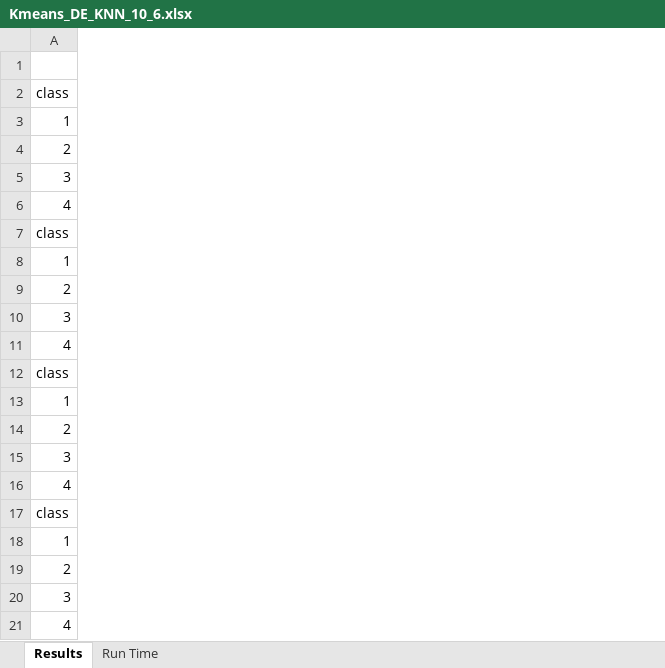
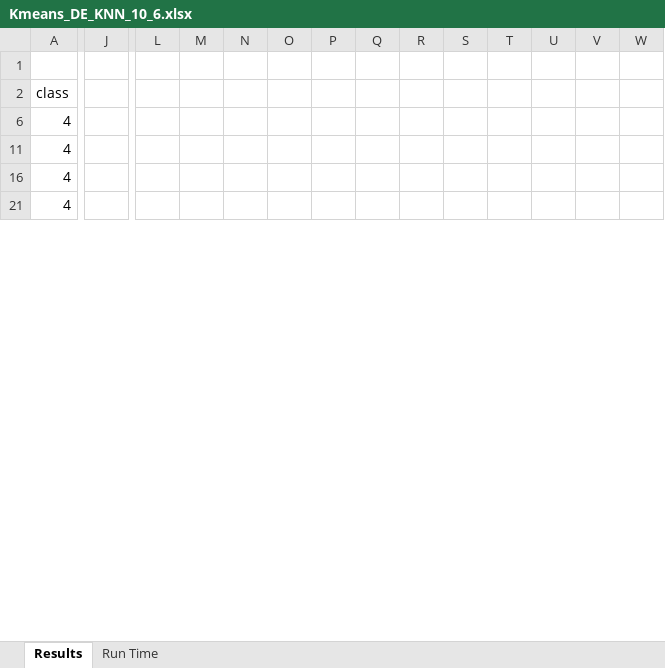
Before and after one commit to Suvodeep90/Clustering-Local-Learning-SVM-for-Text-Mining, an Excel workbook: Result_data/Kmeans_DE_KNN_10_6.xlsx, sheet Results, drawn as a sheet; only a part is shown, gaps mark what is left out; values as stored, in another font and other column widths than the file's, no borders; removed rows and columns are numbered as before the commit, all else as after; rows hold the shown columns only; the diff covers the shown part only; the diff names each change by its address in the sheet, - before the commit and + after, or states it on an @@ line.

```diff
--- a/Result_data/Kmeans_DE_KNN_10_6.xlsx (sheet Results)
+++ b/Result_data/Kmeans_DE_KNN_10_6.xlsx (sheet Results)
+column J, empty
+column L, empty
+column M, empty
+column N, empty
+column O, empty
+column P, empty
+column Q, empty
+column R, empty
+column S, empty
+column T, empty
+column U, empty
+column V, empty
+column W, empty
@@ row 3 hidden: 1 @@
@@ row 4 hidden: 2 @@
@@ row 5 hidden: 3 @@
@@ row 7 hidden: class @@
@@ row 8 hidden: 1 @@
@@ row 9 hidden: 2 @@
@@ row 10 hidden: 3 @@
@@ row 12 hidden: class @@
@@ row 13 hidden: 1 @@
@@ row 14 hidden: 2 @@
@@ row 15 hidden: 3 @@
@@ row 17 hidden: class @@
@@ row 18 hidden: 1 @@
@@ row 19 hidden: 2 @@
@@ row 20 hidden: 3 @@
```
Also changed, not shown: 64 added rows, 228 hidden or unhidden rows, 50 added columns and 3 edited cells elsewhere in this sheet, Result_data/DE_KNN_10_6.xlsx, Result_data/KMeans_DE_SVM_10_6.xlsx, 13 other files.
